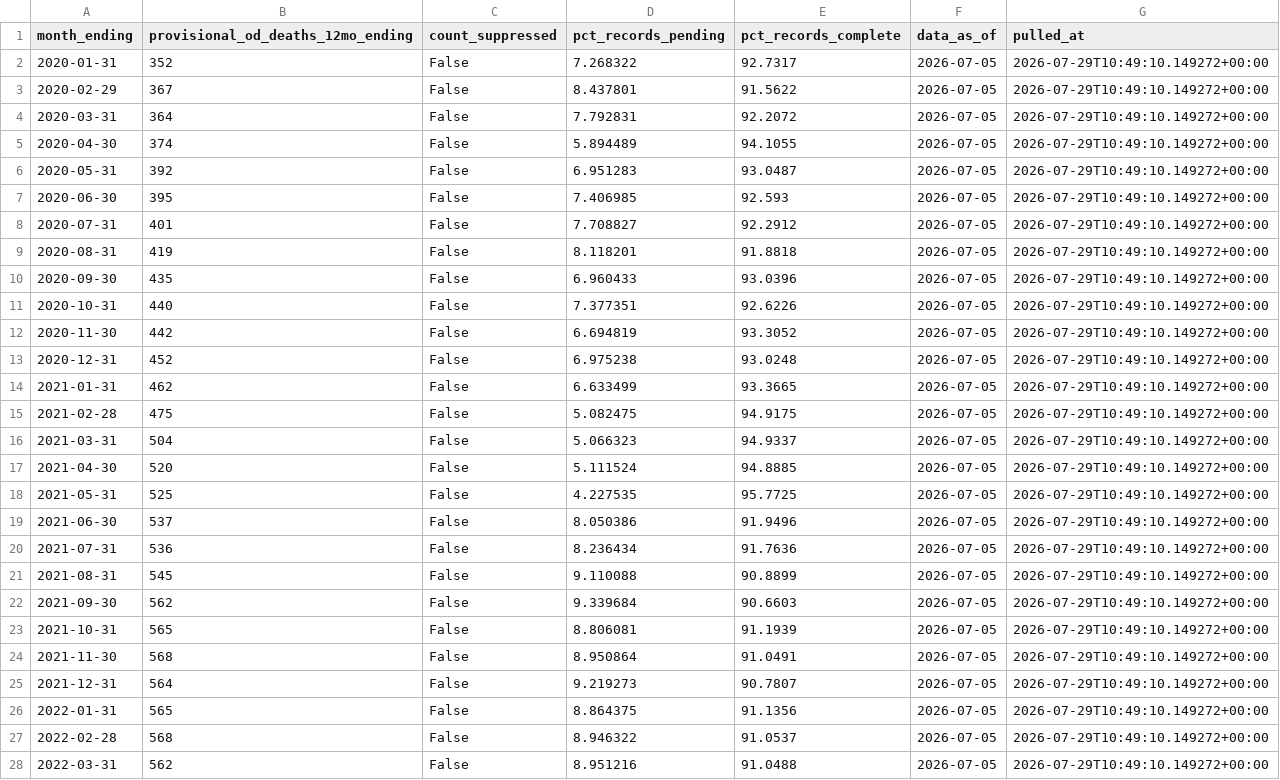
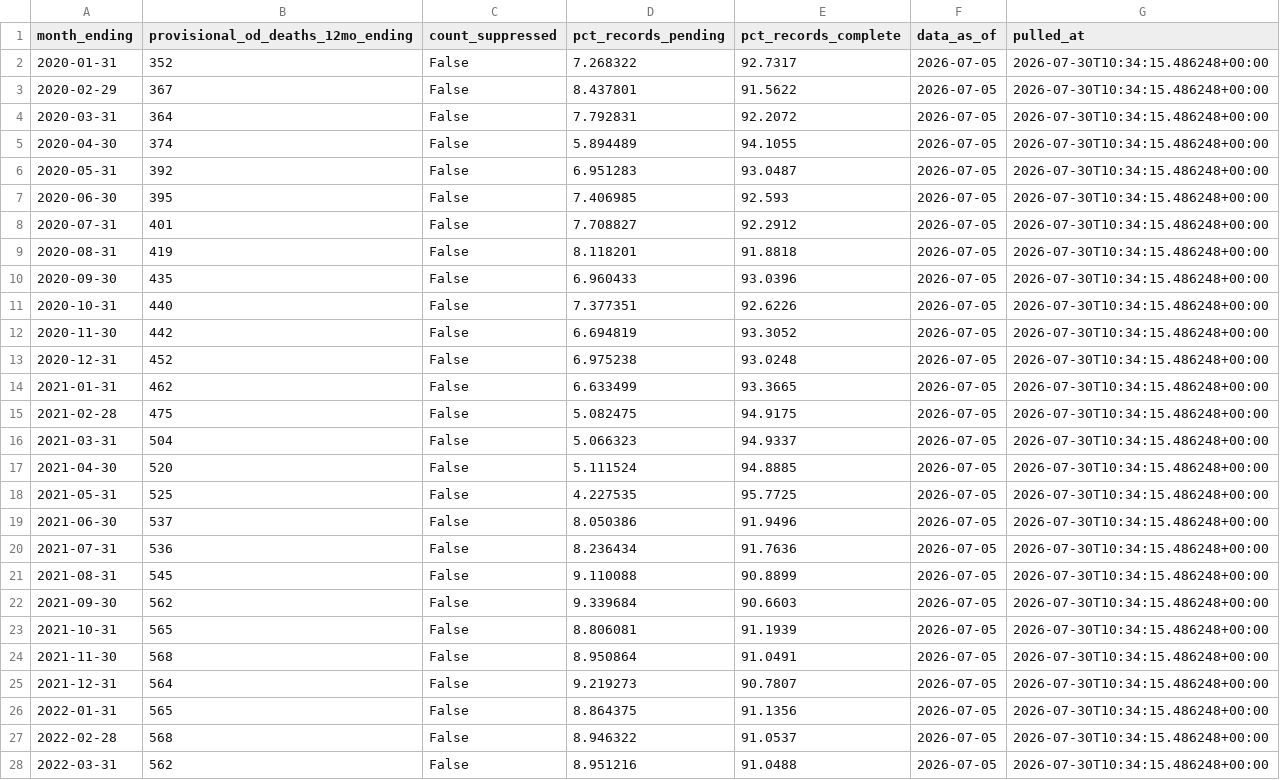
Before and after one commit to Ilyas1434/dallas-research-savespots, a CSV file: data/clean/deaths_dallas.csv, drawn as a sheet; only a part is shown; the diff covers the shown part only.

```diff
--- a/data/clean/deaths_dallas.csv
+++ b/data/clean/deaths_dallas.csv
@@ -1,28 +1,28 @@
 month_ending,provisional_od_deaths_12mo_ending,count_suppressed,pct_records_pending,pct_records_complete,data_as_of,pulled_at
-2020-01-31,352,False,7.268322,92.7317,2026-07-05,2026-07-29T10:49:10.149272+00:00
-2020-02-29,367,False,8.437801,91.5622,2026-07-05,2026-07-29T10:49:10.149272+00:00
-2020-03-31,364,False,7.792831,92.2072,2026-07-05,2026-07-29T10:49:10.149272+00:00
-2020-04-30,374,False,5.894489,94.1055,2026-07-05,2026-07-29T10:49:10.149272+00:00
-2020-05-31,392,False,6.951283,93.0487,2026-07-05,2026-07-29T10:49:10.149272+00:00
-2020-06-30,395,False,7.406985,92.593,2026-07-05,2026-07-29T10:49:10.149272+00:00
-2020-07-31,401,False,7.708827,92.2912,2026-07-05,2026-07-29T10:49:10.149272+00:00
-2020-08-31,419,False,8.118201,91.8818,2026-07-05,2026-07-29T10:49:10.149272+00:00
-2020-09-30,435,False,6.960433,93.0396,2026-07-05,2026-07-29T10:49:10.149272+00:00
-2020-10-31,440,False,7.377351,92.6226,2026-07-05,2026-07-29T10:49:10.149272+00:00
-2020-11-30,442,False,6.694819,93.3052,2026-07-05,2026-07-29T10:49:10.149272+00:00
-2020-12-31,452,False,6.975238,93.0248,2026-07-05,2026-07-29T10:49:10.149272+00:00
-2021-01-31,462,False,6.633499,93.3665,2026-07-05,2026-07-29T10:49:10.149272+00:00
-2021-02-28,475,False,5.082475,94.9175,2026-07-05,2026-07-29T10:49:10.149272+00:00
-2021-03-31,504,False,5.066323,94.9337,2026-07-05,2026-07-29T10:49:10.149272+00:00
-2021-04-30,520,False,5.111524,94.8885,2026-07-05,2026-07-29T10:49:10.149272+00:00
-2021-05-31,525,False,4.227535,95.7725,2026-07-05,2026-07-29T10:49:10.149272+00:00
-2021-06-30,537,False,8.050386,91.9496,2026-07-05,2026-07-29T10:49:10.149272+00:00
-2021-07-31,536,False,8.236434,91.7636,2026-07-05,2026-07-29T10:49:10.149272+00:00
-2021-08-31,545,False,9.110088,90.8899,2026-07-05,2026-07-29T10:49:10.149272+00:00
-2021-09-30,562,False,9.339684,90.6603,2026-07-05,2026-07-29T10:49:10.149272+00:00
-2021-10-31,565,False,8.806081,91.1939,2026-07-05,2026-07-29T10:49:10.149272+00:00
-2021-11-30,568,False,8.950864,91.0491,2026-07-05,2026-07-29T10:49:10.149272+00:00
-2021-12-31,564,False,9.219273,90.7807,2026-07-05,2026-07-29T10:49:10.149272+00:00
-2022-01-31,565,False,8.864375,91.1356,2026-07-05,2026-07-29T10:49:10.149272+00:00
-2022-02-28,568,False,8.946322,91.0537,2026-07-05,2026-07-29T10:49:10.149272+00:00
-2022-03-31,562,False,8.951216,91.0488,2026-07-05,2026-07-29T10:49:10.149272+00:00
+2020-01-31,352,False,7.268322,92.7317,2026-07-05,2026-07-30T10:34:15.486248+00:00
+2020-02-29,367,False,8.437801,91.5622,2026-07-05,2026-07-30T10:34:15.486248+00:00
+2020-03-31,364,False,7.792831,92.2072,2026-07-05,2026-07-30T10:34:15.486248+00:00
+2020-04-30,374,False,5.894489,94.1055,2026-07-05,2026-07-30T10:34:15.486248+00:00
+2020-05-31,392,False,6.951283,93.0487,2026-07-05,2026-07-30T10:34:15.486248+00:00
+2020-06-30,395,False,7.406985,92.593,2026-07-05,2026-07-30T10:34:15.486248+00:00
+2020-07-31,401,False,7.708827,92.2912,2026-07-05,2026-07-30T10:34:15.486248+00:00
+2020-08-31,419,False,8.118201,91.8818,2026-07-05,2026-07-30T10:34:15.486248+00:00
+2020-09-30,435,False,6.960433,93.0396,2026-07-05,2026-07-30T10:34:15.486248+00:00
+2020-10-31,440,False,7.377351,92.6226,2026-07-05,2026-07-30T10:34:15.486248+00:00
+2020-11-30,442,False,6.694819,93.3052,2026-07-05,2026-07-30T10:34:15.486248+00:00
+2020-12-31,452,False,6.975238,93.0248,2026-07-05,2026-07-30T10:34:15.486248+00:00
+2021-01-31,462,False,6.633499,93.3665,2026-07-05,2026-07-30T10:34:15.486248+00:00
+2021-02-28,475,False,5.082475,94.9175,2026-07-05,2026-07-30T10:34:15.486248+00:00
+2021-03-31,504,False,5.066323,94.9337,2026-07-05,2026-07-30T10:34:15.486248+00:00
+2021-04-30,520,False,5.111524,94.8885,2026-07-05,2026-07-30T10:34:15.486248+00:00
+2021-05-31,525,False,4.227535,95.7725,2026-07-05,2026-07-30T10:34:15.486248+00:00
+2021-06-30,537,False,8.050386,91.9496,2026-07-05,2026-07-30T10:34:15.486248+00:00
+2021-07-31,536,False,8.236434,91.7636,2026-07-05,2026-07-30T10:34:15.486248+00:00
+2021-08-31,545,False,9.110088,90.8899,2026-07-05,2026-07-30T10:34:15.486248+00:00
+2021-09-30,562,False,9.339684,90.6603,2026-07-05,2026-07-30T10:34:15.486248+00:00
+2021-10-31,565,False,8.806081,91.1939,2026-07-05,2026-07-30T10:34:15.486248+00:00
+2021-11-30,568,False,8.950864,91.0491,2026-07-05,2026-07-30T10:34:15.486248+00:00
+2021-12-31,564,False,9.219273,90.7807,2026-07-05,2026-07-30T10:34:15.486248+00:00
+2022-01-31,565,False,8.864375,91.1356,2026-07-05,2026-07-30T10:34:15.486248+00:00
+2022-02-28,568,False,8.946322,91.0537,2026-07-05,2026-07-30T10:34:15.486248+00:00
+2022-03-31,562,False,8.951216,91.0488,2026-07-05,2026-07-30T10:34:15.486248+00:00
```
Also changed, not shown: 45 edited cells elsewhere in this file, 6 other files.
